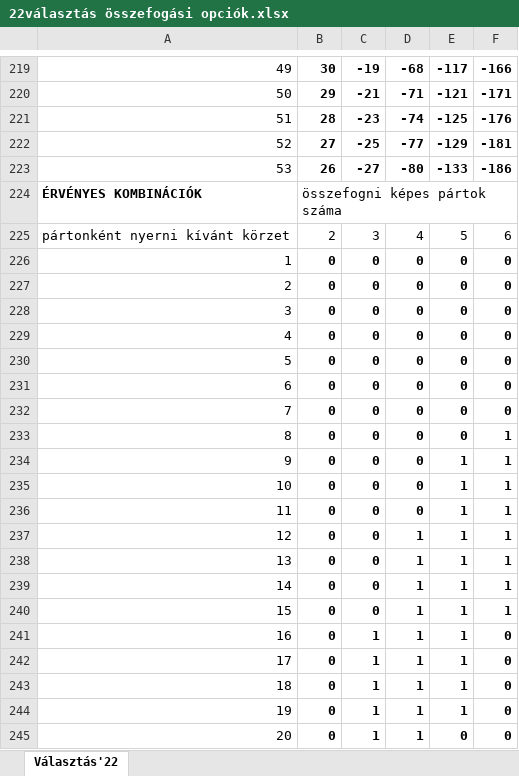
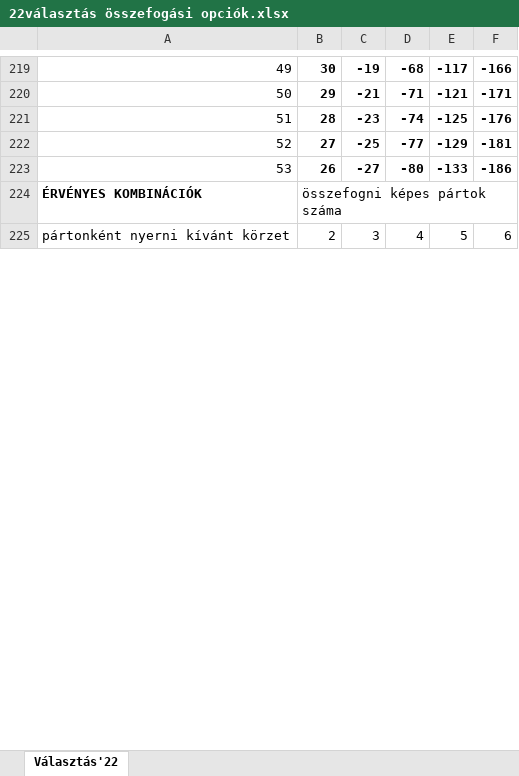
Before and after one commit to zemberitenyezo/disttributed_loaded_dice, an Excel workbook: 22választás összefogási opciók.xlsx, sheet Választás'22, drawn as a sheet; only a part is shown, gaps mark what is left out; values as stored, in another font and other column widths than the file's, no borders; conditional formats not drawn; removed rows and columns are numbered as before the commit, all else as after; the diff covers the shown part only; the diff names each change by its address in the sheet, - before the commit and + after, or states it on an @@ line.

```diff
--- a/22választás összefogási opciók.xlsx (sheet Választás'22)
+++ b/22választás összefogási opciók.xlsx (sheet Választás'22)
-row 226: 1 | 0 | 0 | 0 | 0 | 0
-row 227: 2 | 0 | 0 | 0 | 0 | 0
-row 228: 3 | 0 | 0 | 0 | 0 | 0
-row 229: 4 | 0 | 0 | 0 | 0 | 0
-row 230: 5 | 0 | 0 | 0 | 0 | 0
-row 231: 6 | 0 | 0 | 0 | 0 | 0
-row 232: 7 | 0 | 0 | 0 | 0 | 0
-row 233: 8 | 0 | 0 | 0 | 0 | 1
-row 234: 9 | 0 | 0 | 0 | 1 | 1
-row 235: 10 | 0 | 0 | 0 | 1 | 1
-row 236: 11 | 0 | 0 | 0 | 1 | 1
-row 237: 12 | 0 | 0 | 1 | 1 | 1
-row 238: 13 | 0 | 0 | 1 | 1 | 1
-row 239: 14 | 0 | 0 | 1 | 1 | 1
-row 240: 15 | 0 | 0 | 1 | 1 | 1
-row 241: 16 | 0 | 1 | 1 | 1 | 0
-row 242: 17 | 0 | 1 | 1 | 1 | 0
-row 243: 18 | 0 | 1 | 1 | 1 | 0
-row 244: 19 | 0 | 1 | 1 | 1 | 0
-row 245: 20 | 0 | 1 | 1 | 0 | 0
```
Also changed, not shown: 53 added rows and 33 removed rows elsewhere in this sheet, 1 other file.
